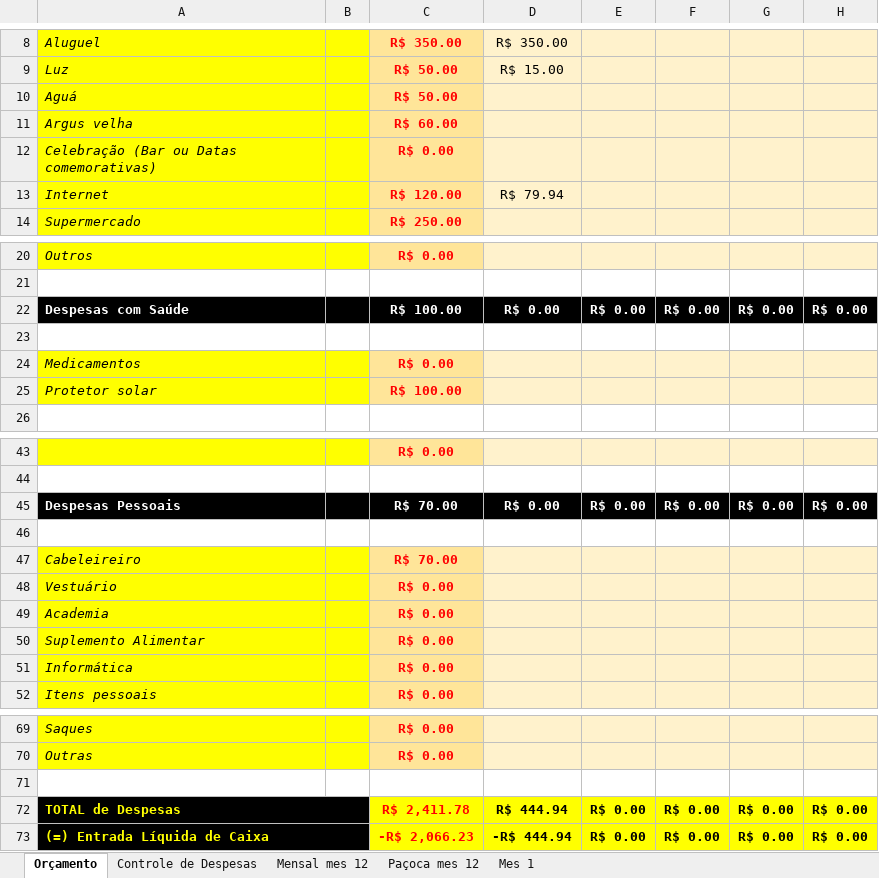
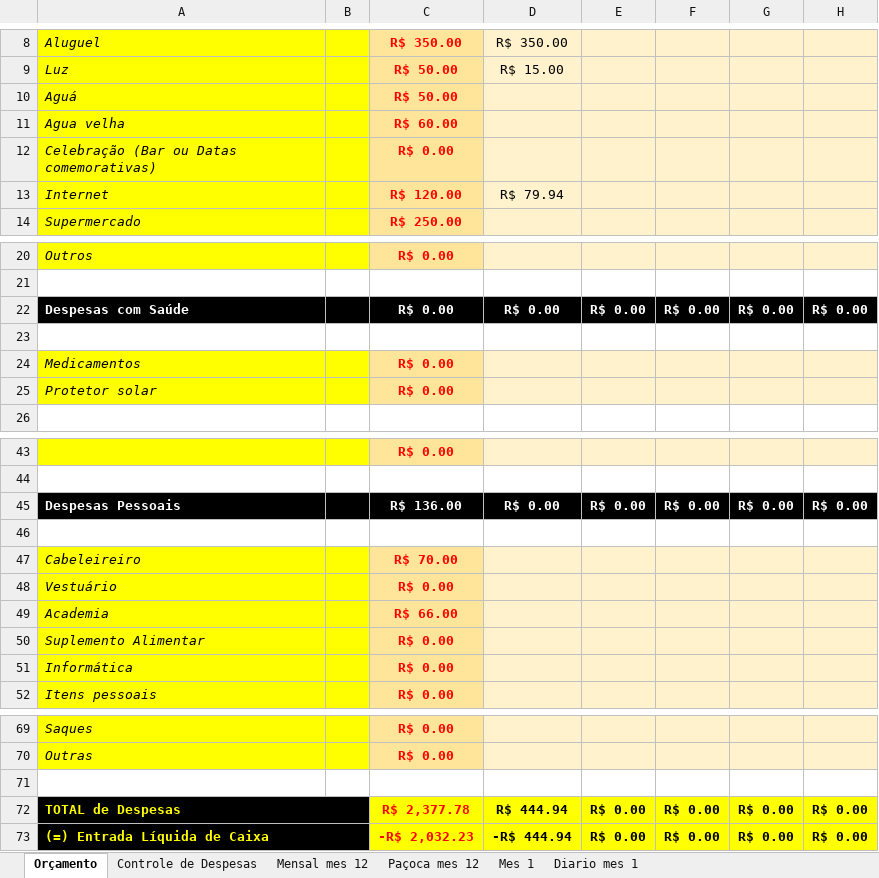
Before and after one commit to LeandroRDS/htdocs, an Excel workbook: finaças/getao 2024.xlsx, sheet Orçamento, drawn as a sheet; only a part is shown, gaps mark what is left out; values as stored, in another font and other column widths than the file's, no borders; conditional formats not drawn; the diff names each change by its address in the sheet, - before the commit and + after, or states it on an @@ line.

```diff
--- a/finaças/getao 2024.xlsx (sheet Orçamento)
+++ b/finaças/getao 2024.xlsx (sheet Orçamento)
+sheet tab: Diario mes 1
-A11: Argus velha
+A11: Agua velha
-C22: R$ 100.00
+C22: R$ 0.00
-C25: R$ 100.00
+C25: R$ 0.00
-C45: R$ 70.00
+C45: R$ 136.00
-C49: R$ 0.00
+C49: R$ 66.00
-C72: R$ 2,411.78
+C72: R$ 2,377.78
-C73: -R$ 2,066.23
+C73: -R$ 2,032.23
```
Also changed, not shown: sheet Paçoca mes 12, sheet Mensal mes 12, sheet Mes 1, formulas that keep their value, charts or pictures, 1 other file.
